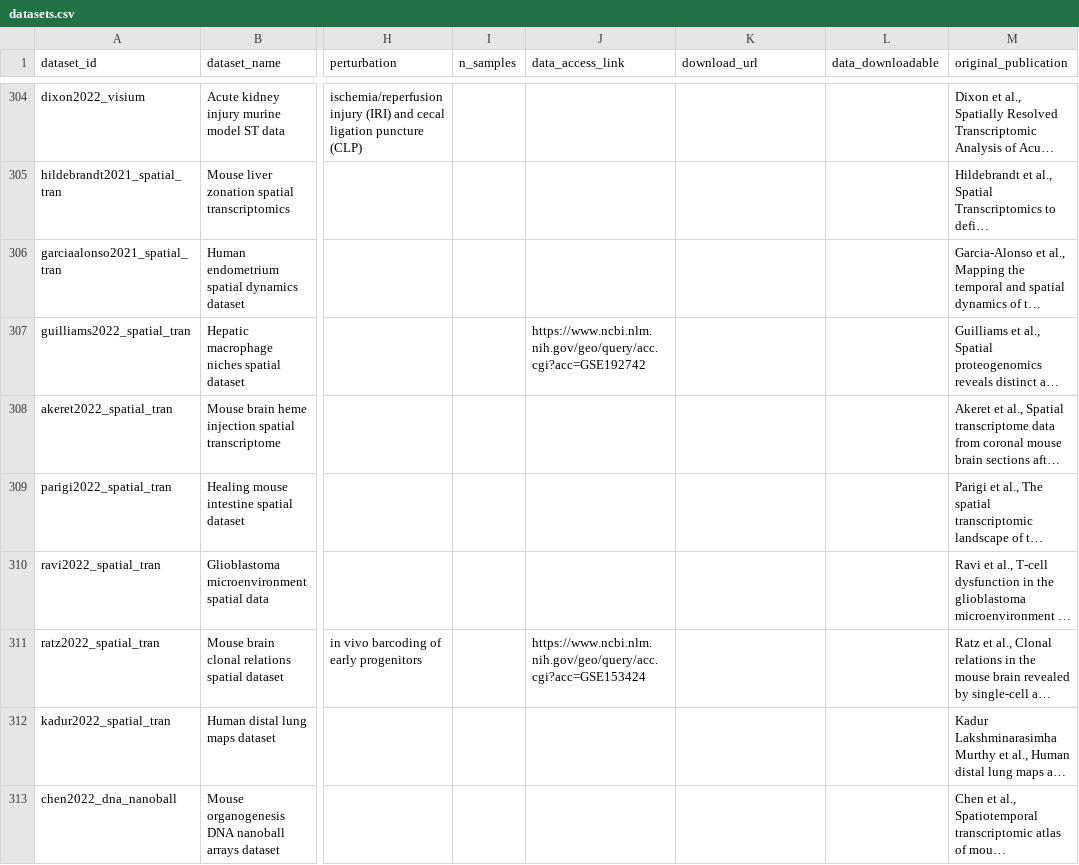
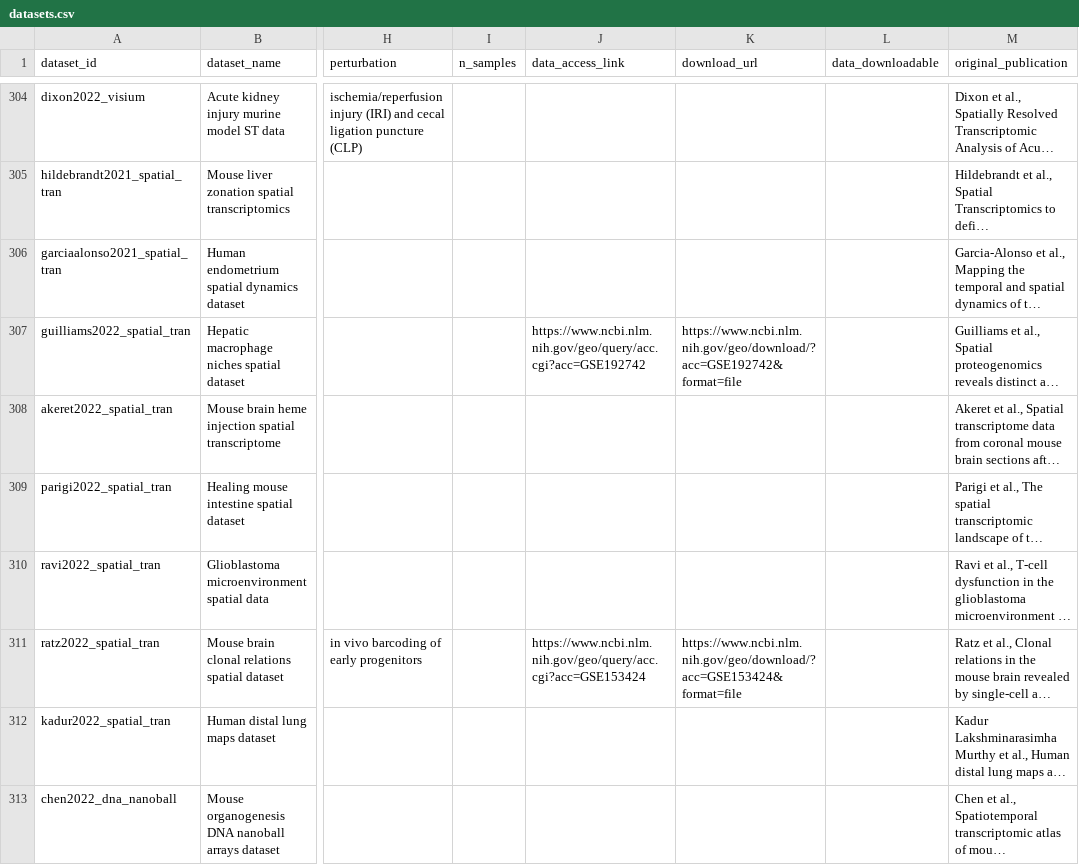
Before and after one commit to aopisco/somics, a CSV file: data/datasets.csv, drawn as a sheet; only a part is shown, gaps mark what is left out; long unchanged cells end in …; the diff covers the shown part only; the diff names each change by its address in the sheet, - before the commit and + after, or states it on an @@ line.

```diff
--- a/data/datasets.csv
+++ b/data/datasets.csv
-K307 (download_url): (empty)
+K307 (download_url): https://www.ncbi.nlm.nih.gov/geo/download/?acc=GSE192742&format=file
-K311 (download_url): (empty)
+K311 (download_url): https://www.ncbi.nlm.nih.gov/geo/download/?acc=GSE153424&format=file
```
Also changed, not shown: 35 edited cells elsewhere in this file.
